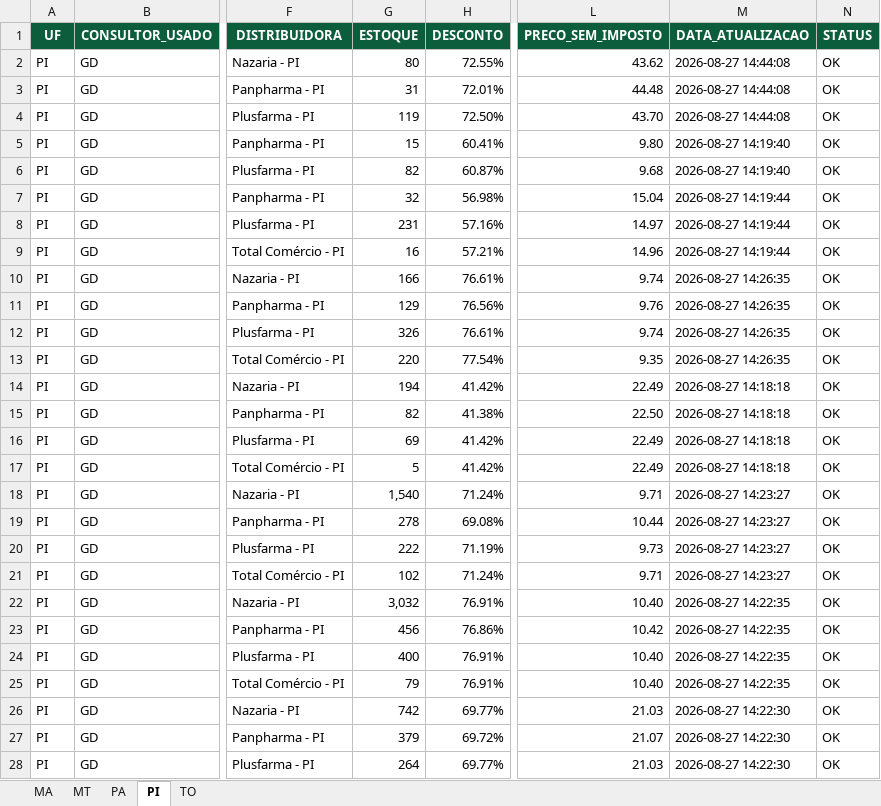
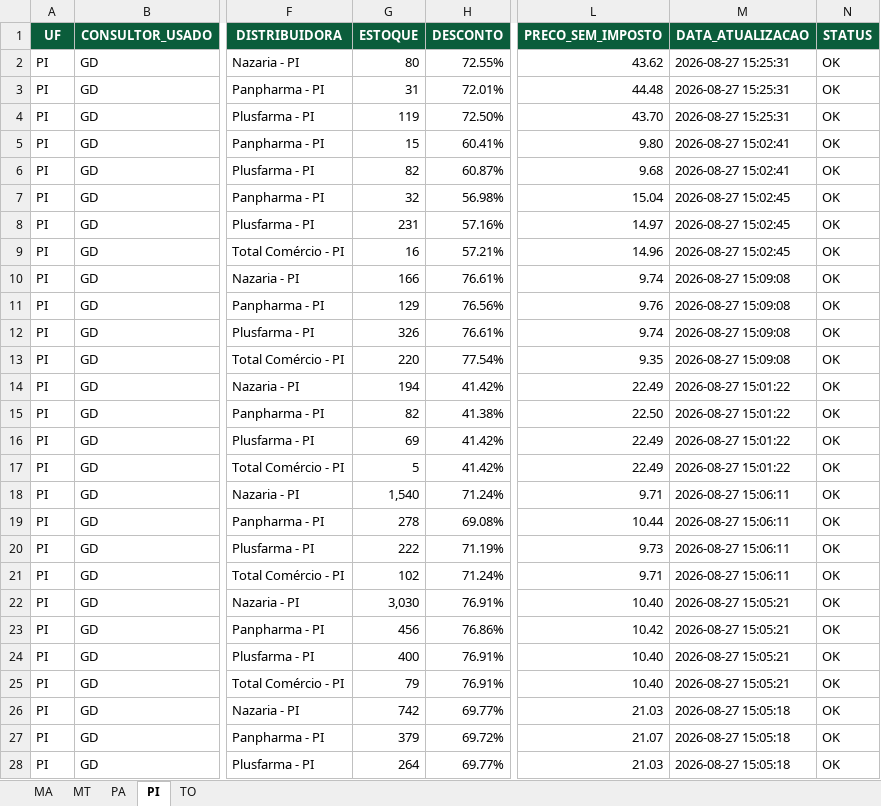
Before and after one commit to mauriciobarrosaguiar/painel-comercial-equipe-norte, an Excel workbook: data/mercadofarma/mercadofarma_consolidado.xlsx, sheet PI, drawn as a sheet; only a part is shown, gaps mark what is left out; values as stored, in another font and other column widths than the file's, no borders; the diff covers the shown part only; the diff names each change by its address in the sheet, - before the commit and + after, or states it on an @@ line.

```diff
--- a/data/mercadofarma/mercadofarma_consolidado.xlsx (sheet PI)
+++ b/data/mercadofarma/mercadofarma_consolidado.xlsx (sheet PI)
-M2:M4 (DATA_ATUALIZACAO): 2026-08-27 14:44:08
+M2:M4 (DATA_ATUALIZACAO): 2026-08-27 15:25:31
-M5:M6 (DATA_ATUALIZACAO): 2026-08-27 14:19:40
+M5:M6 (DATA_ATUALIZACAO): 2026-08-27 15:02:41
-M7:M9 (DATA_ATUALIZACAO): 2026-08-27 14:19:44
+M7:M9 (DATA_ATUALIZACAO): 2026-08-27 15:02:45
-M10:M13 (DATA_ATUALIZACAO): 2026-08-27 14:26:35
+M10:M13 (DATA_ATUALIZACAO): 2026-08-27 15:09:08
-M14:M17 (DATA_ATUALIZACAO): 2026-08-27 14:18:18
+M14:M17 (DATA_ATUALIZACAO): 2026-08-27 15:01:22
-M18:M21 (DATA_ATUALIZACAO): 2026-08-27 14:23:27
+M18:M21 (DATA_ATUALIZACAO): 2026-08-27 15:06:11
-G22 (ESTOQUE): 3,032
+G22 (ESTOQUE): 3,030
-M22:M25 (DATA_ATUALIZACAO): 2026-08-27 14:22:35
+M22:M25 (DATA_ATUALIZACAO): 2026-08-27 15:05:21
-M26:M28 (DATA_ATUALIZACAO): 2026-08-27 14:22:30
+M26:M28 (DATA_ATUALIZACAO): 2026-08-27 15:05:18
```
Also changed, not shown: 1228 edited cells elsewhere in this sheet, sheet TO, sheet MA, sheet PA, sheet MT, web/public/exports/mercadofarma.xlsx, 16 other files.
